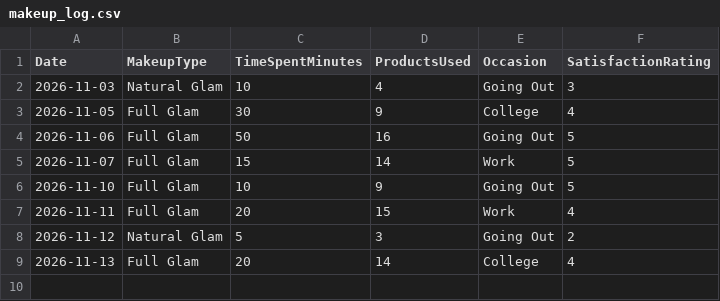
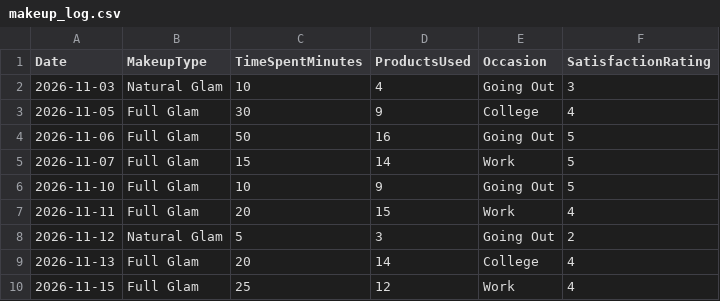
Before and after one commit to meriamxo/MyMakeupLog, a CSV file: data/makeup_log.csv, drawn as a sheet; the diff names each change by its address in the sheet, - before the commit and + after, or states it on an @@ line.

Commit message:
Add next makeup changes

```diff
--- a/data/makeup_log.csv
+++ b/data/makeup_log.csv
+row 10: 2026-11-15 | Full Glam | 25 | 12 | Work | 4
```
